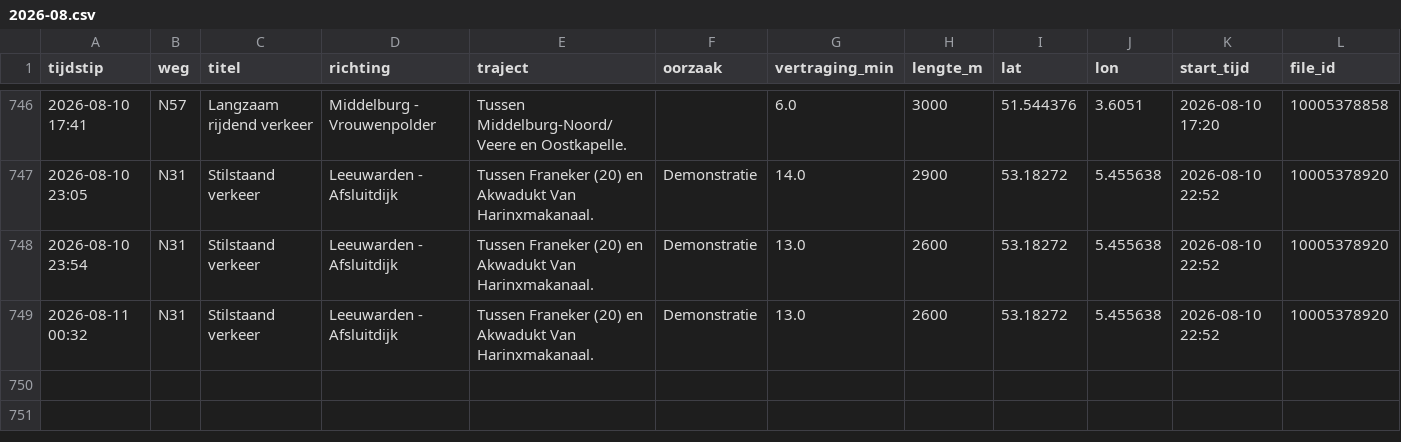
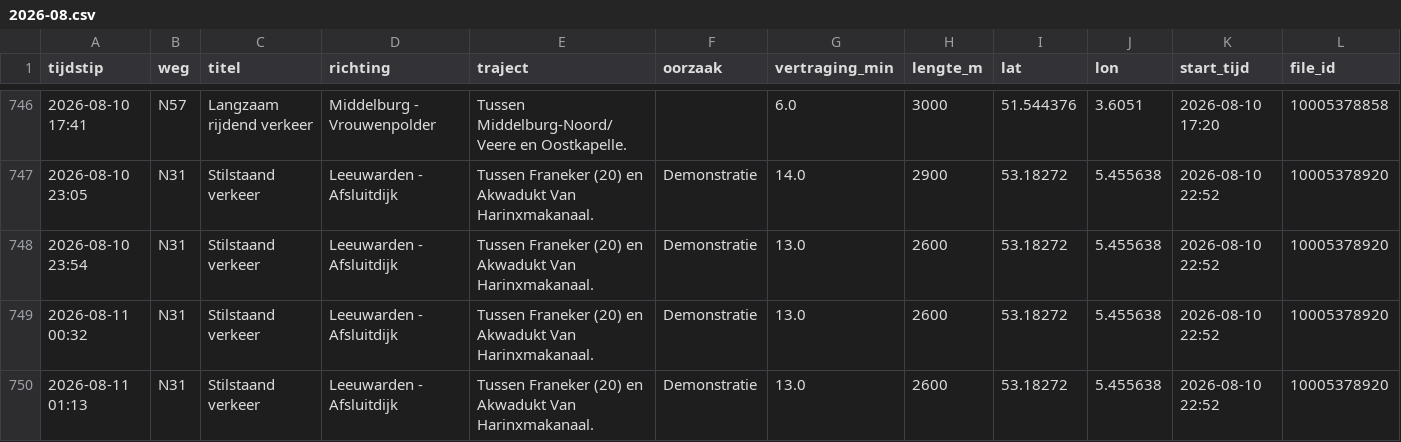
Before and after one commit to YvesW81/test-3, a CSV file: data/files/2026-08.csv, drawn as a sheet; only a part is shown, gaps mark what is left out; the diff names each change by its address in the sheet, - before the commit and + after, or states it on an @@ line.

```diff
--- a/data/files/2026-08.csv
+++ b/data/files/2026-08.csv
+row 750: 2026-08-11 01:13 | N31 | Stilstaand verkeer | Leeuwarden - Afsluitdijk | Tussen Franeker (20) en Akwadukt Van Harinxmakanaal. | Demonstratie | 13.0 | 2600 | 53.18272 | 5.455638 | 2026-08-10 22:52 | 10005378920
```
Also changed, not shown: data/totalen.csv.
